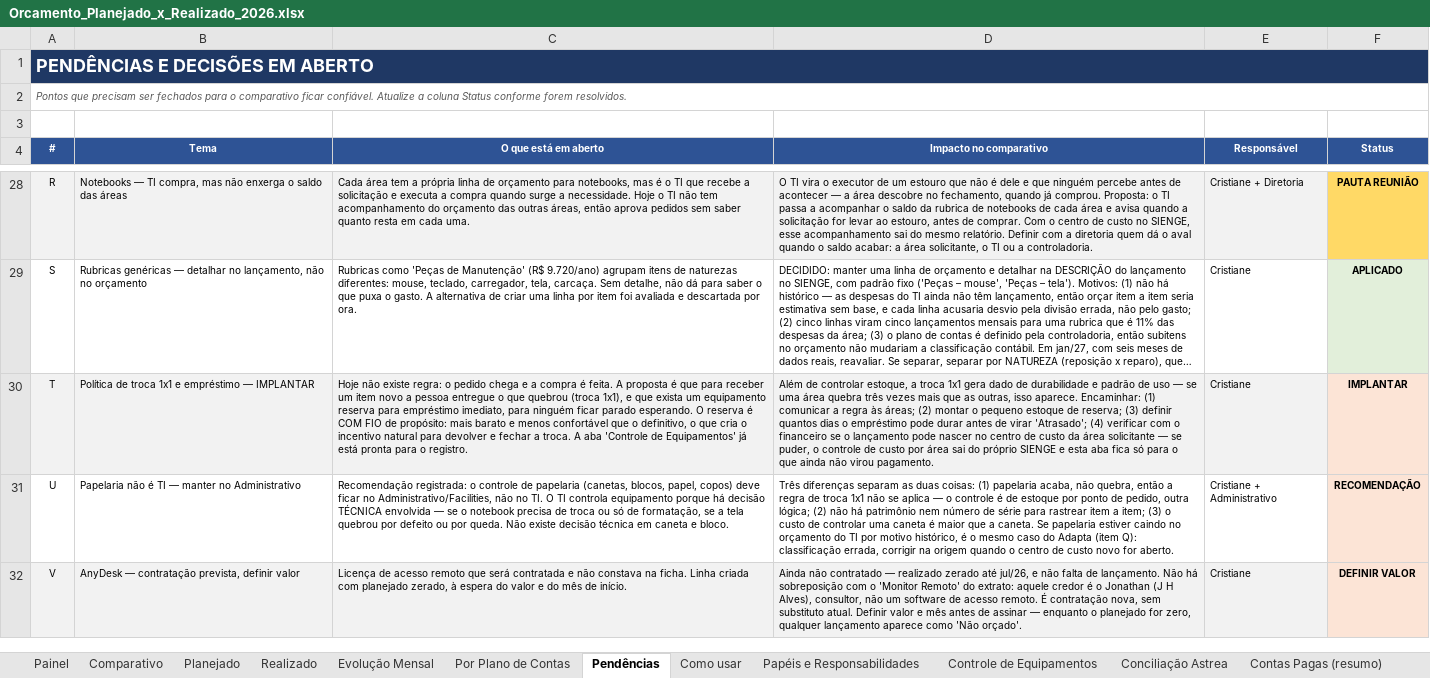
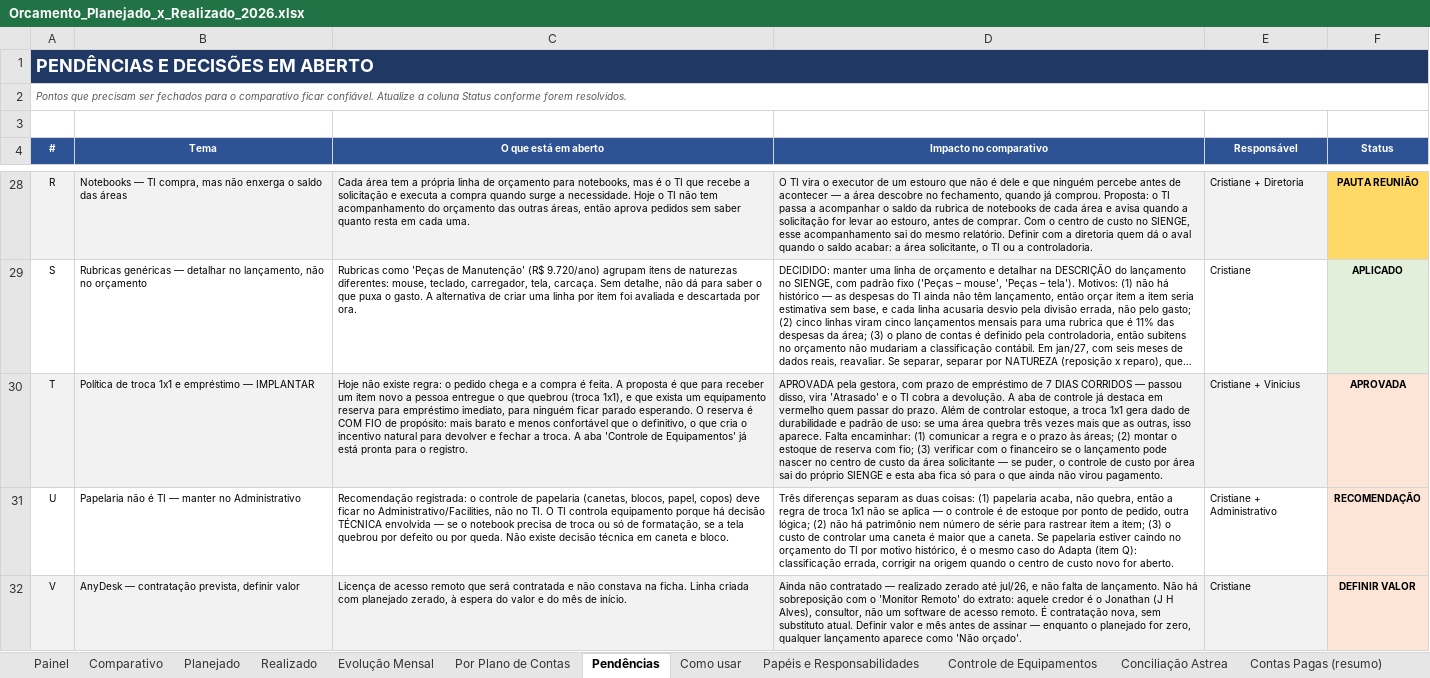
Before and after one commit to criscrabelo/Comit-, an Excel workbook: orcamento/Orcamento_Planejado_x_Realizado_2026.xlsx, sheet Pendências, drawn as a sheet; only a part is shown, gaps mark what is left out; long unchanged cells end in …; values as stored, in another font and other column widths than the file's, no borders; the diff names each change by its address in the sheet, - before the commit and + after, or states it on an @@ line.

```diff
--- a/orcamento/Orcamento_Planejado_x_Realizado_2026.xlsx (sheet Pendências)
+++ b/orcamento/Orcamento_Planejado_x_Realizado_2026.xlsx (sheet Pendências)
-D30 (Impacto no comparativo): Além de controlar estoque, a troca 1x1 gera dado de durabilidade e padrão de uso — se uma área quebra três vezes mais que as outras, isso aparece. Encaminhar: (1) comunicar a regra às áreas; (2) montar o pequeno estoque de reserva; (3) definir quantos dias o empréstimo pode durar antes de virar 'Atrasado'; (4) verificar com…
+D30 (Impacto no comparativo): APROVADA pela gestora, com prazo de empréstimo de 7 DIAS CORRIDOS — passou disso, vira 'Atrasado' e o TI cobra a devolução. A aba de controle já destaca em vermelho quem passar do prazo. Além de controlar estoque, a troca 1x1 gera dado de durabilidade e padrão de uso: se uma área quebra três vezes mais que as outras, isso aparece. Falta encaminhar: (1) comunicar a regra e o prazo às áreas; (2) montar o estoque de reserva com fio; (3) verificar com…
-E30 (Responsável): Cristiane
+E30 (Responsável): Cristiane + Vinicius
-F30 (Status): IMPLANTAR
+F30 (Status): APROVADA
```
Also changed, not shown: sheet Controle de Equipamentos, orcamento/Orcamento_JURIDICO_2026.xlsx, orcamento/Orcamento_TI_2026.xlsx, 1 other file.
